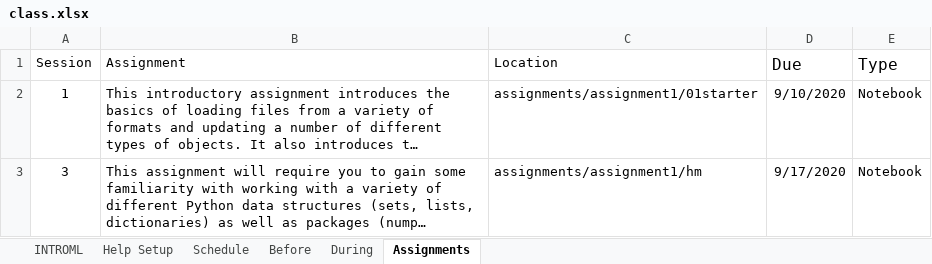
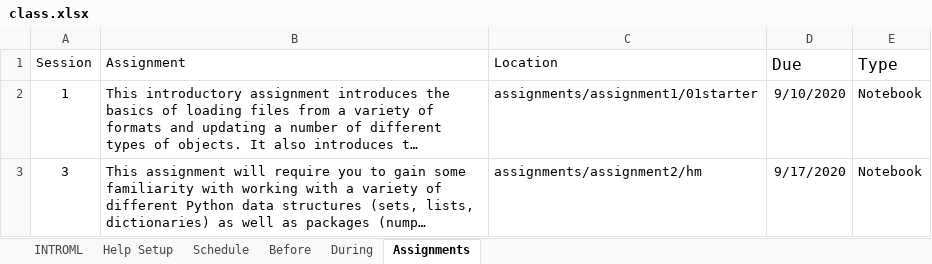
Before and after one commit to rpi-techfundamentals/introml_website_fall_2020, an Excel workbook: config/class.xlsx, sheet Assignments, drawn as a sheet; long unchanged cells end in …; values as stored, in another font and other column widths than the file's, no borders; the diff names each change by its address in the sheet, - before the commit and + after, or states it on an @@ line.

```diff
--- a/config/class.xlsx (sheet Assignments)
+++ b/config/class.xlsx (sheet Assignments)
-C3 (Location): assignments/assignment1/hm
+C3 (Location): assignments/assignment2/hm
```
Also changed, not shown: 13 other files.
